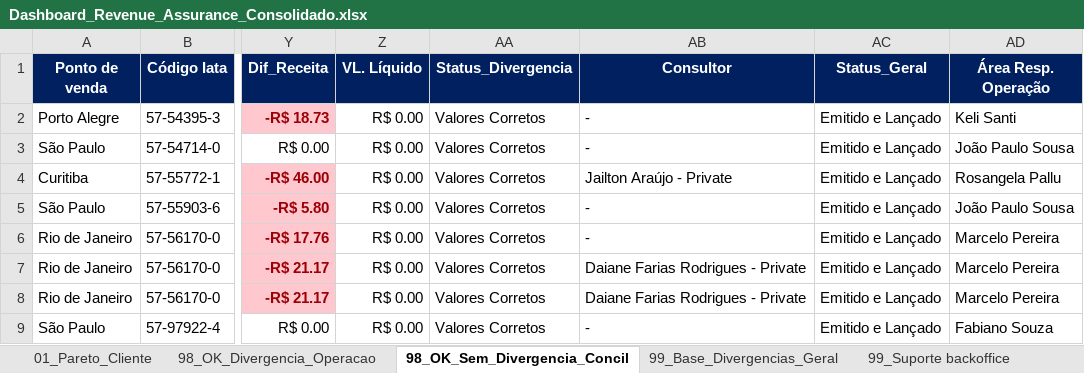
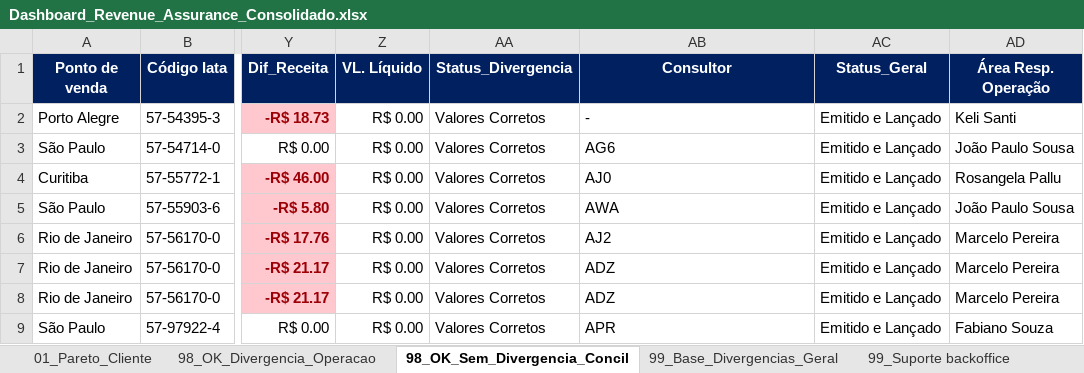
Before and after one commit to Mribeiro2025/revenue-assurance-app, an Excel workbook: Dashboard_Revenue_Assurance_Consolidado.xlsx, sheet 98_OK_Sem_Divergencia_Concil, drawn as a sheet; only a part is shown, gaps mark what is left out; values as stored, in another font and other column widths than the file's, no borders; the diff covers the shown part only; the diff names each change by its address in the sheet, - before the commit and + after, or states it on an @@ line.

```diff
--- a/Dashboard_Revenue_Assurance_Consolidado.xlsx (sheet 98_OK_Sem_Divergencia_Concil)
+++ b/Dashboard_Revenue_Assurance_Consolidado.xlsx (sheet 98_OK_Sem_Divergencia_Concil)
-AB3 (Consultor): -
+AB3 (Consultor): AG6
-AB4 (Consultor): Jailton Araújo - Private
+AB4 (Consultor): AJ0
-AB5 (Consultor): -
+AB5 (Consultor): AWA
-AB6 (Consultor): -
+AB6 (Consultor): AJ2
-AB7:AB8 (Consultor): Daiane Farias Rodrigues - Private
+AB7:AB8 (Consultor): ADZ
-AB9 (Consultor): -
+AB9 (Consultor): APR
```
Also changed, not shown: 5 added rows and 21 edited cells elsewhere in this sheet, sheet 98_OK_Divergencia_Operacao, 3 other files.
